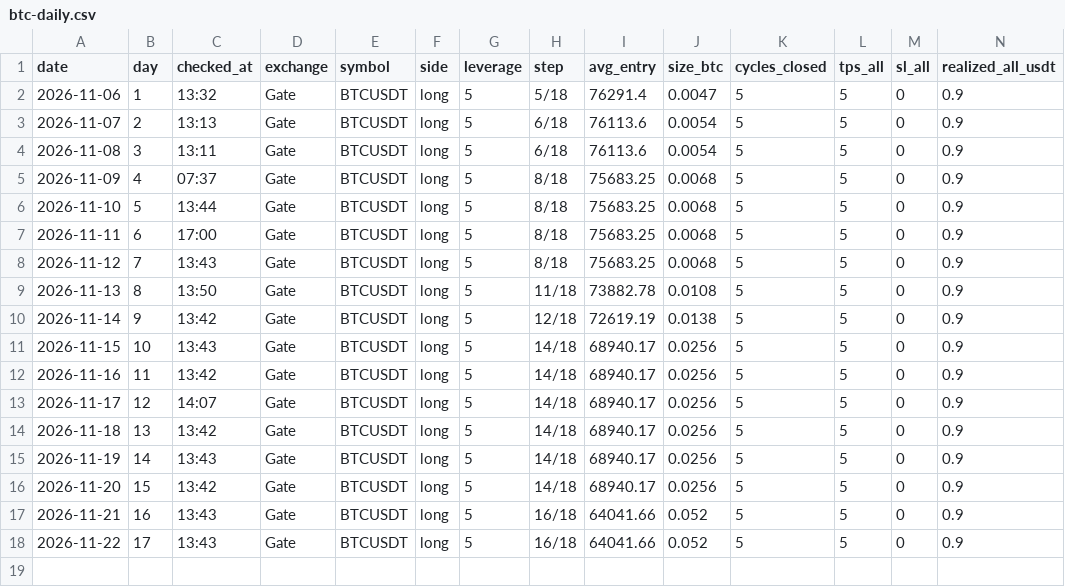
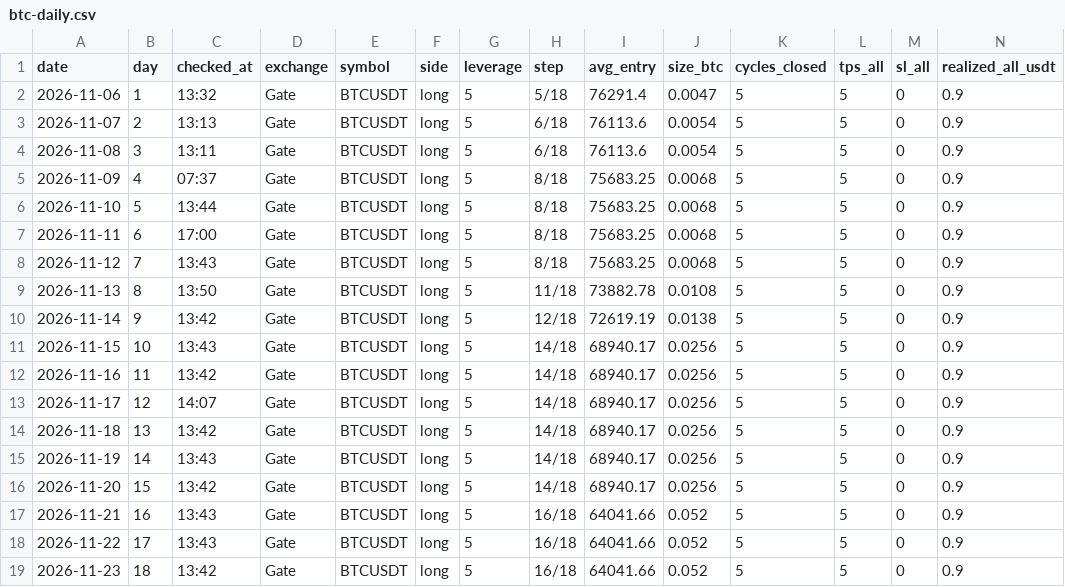
Before and after one commit to BlitzTrading/live-bot-record, a CSV file: data/btc-daily.csv, drawn as a sheet; only a part is shown; rows hold the shown columns only; the diff names each change by its address in the sheet, - before the commit and + after, or states it on an @@ line.

```diff
--- a/data/btc-daily.csv
+++ b/data/btc-daily.csv
+row 19: 2026-11-23 | 18 | 13:42 | Gate | BTCUSDT | long | 5 | 16/18 | 64041.66 | 0.052 | 5 | 5 | 0 | 0.9
```
Also changed, not shown: 1 other file.
